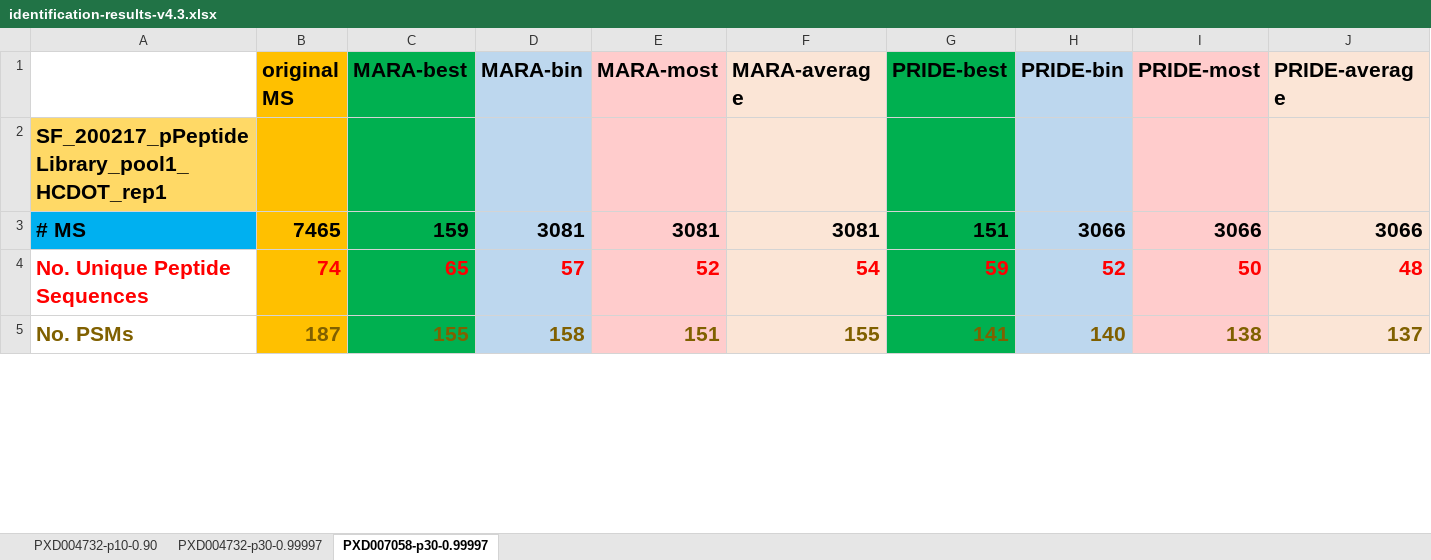
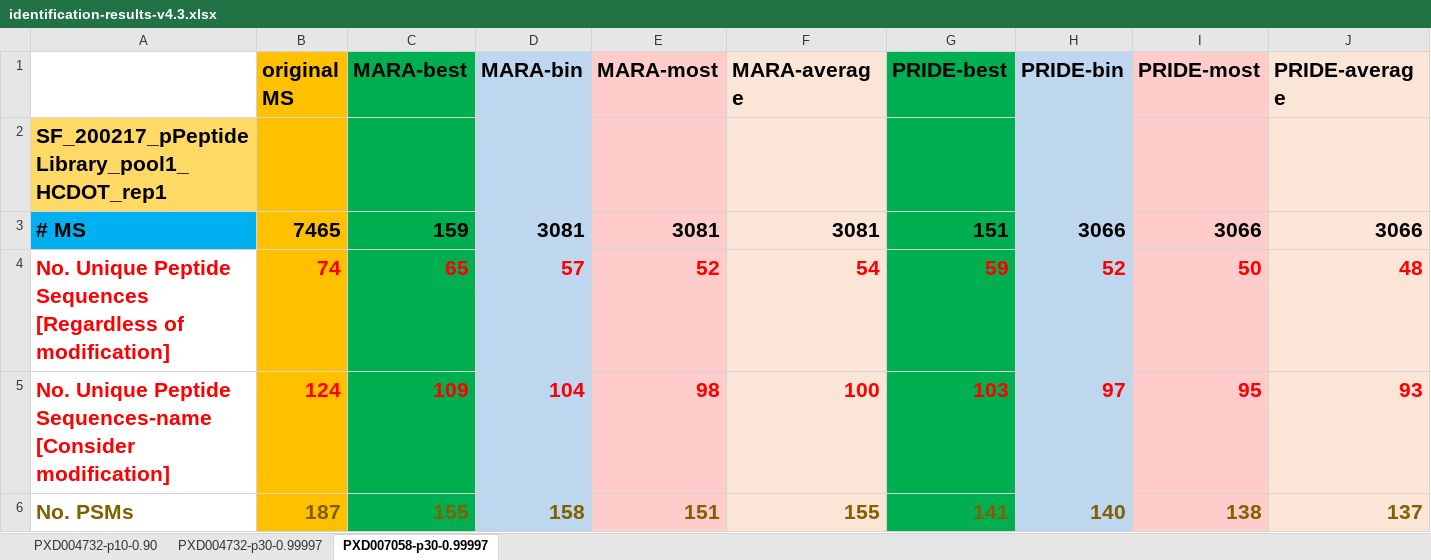
Before and after one commit to statisticalbiotechnology/representative-spectra-benchmark, an Excel workbook: results/identification-results-v4.3.xlsx, sheet PXD007058-p30-0.99997, drawn as a sheet; only a part is shown; values as stored, in another font and other column widths than the file's, no borders; charts and pictures not drawn; the diff covers the shown part only; the diff names each change by its address in the sheet, - before the commit and + after, or states it on an @@ line.

Commit message:
discussion.adoc updated.

```diff
--- a/results/identification-results-v4.3.xlsx (sheet PXD007058-p30-0.99997)
+++ b/results/identification-results-v4.3.xlsx (sheet PXD007058-p30-0.99997)
-A4: No. Unique Peptide Sequences
+A4: No. Unique Peptide Sequences [Regardless of modification]
+row 5: No. Unique Peptide Sequences-name [Consider modification] | 124 | 109 | 104 | 98 | 100 | 103 | 97 | 95 | 93
```
Also changed, not shown: 5 added rows and 5 edited cells elsewhere in this sheet, formulas that keep their value, charts or pictures.
